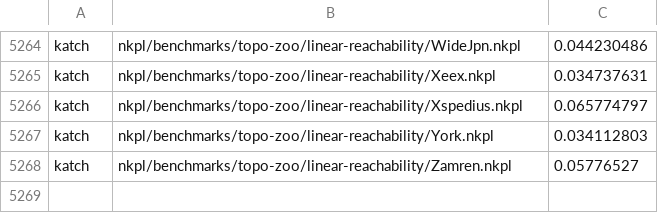
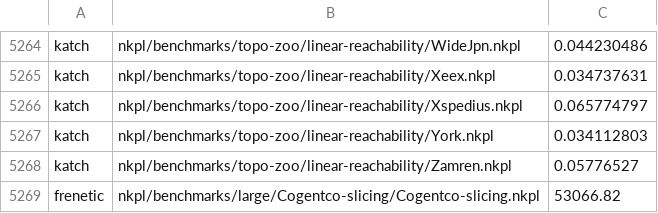
Before and after one commit to cornell-netlab/KATch, a CSV file: benchresults/comparison.csv, drawn as a sheet; only a part is shown, gaps mark what is left out.

Commit message:
results

```diff
--- a/benchresults/comparison.csv
+++ b/benchresults/comparison.csv
@@ -5268 +5268,2 @@ katch,nkpl/benchmarks/topo-zoo/linear-reachability/York.nkpl,0.034112803
 katch,nkpl/benchmarks/topo-zoo/linear-reachability/Zamren.nkpl,0.05776527
+frenetic,nkpl/benchmarks/large/Cogentco-slicing/Cogentco-slicing.nkpl,53066.82
```
